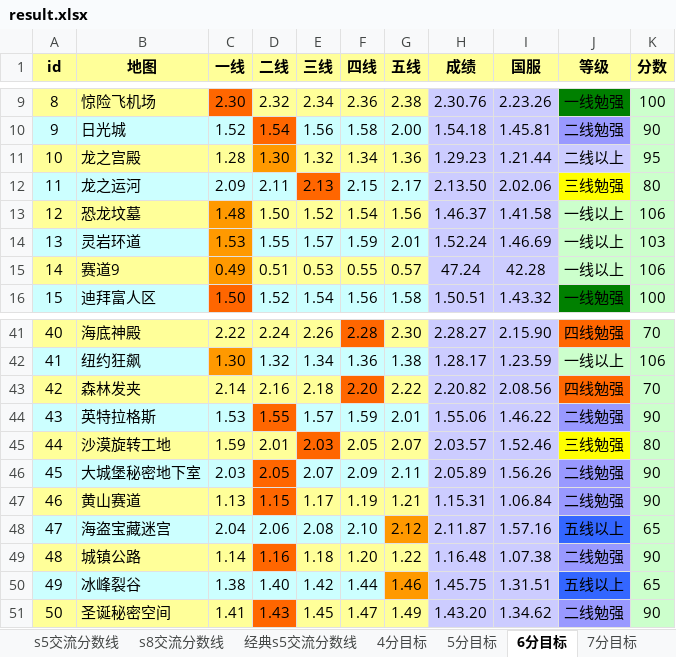
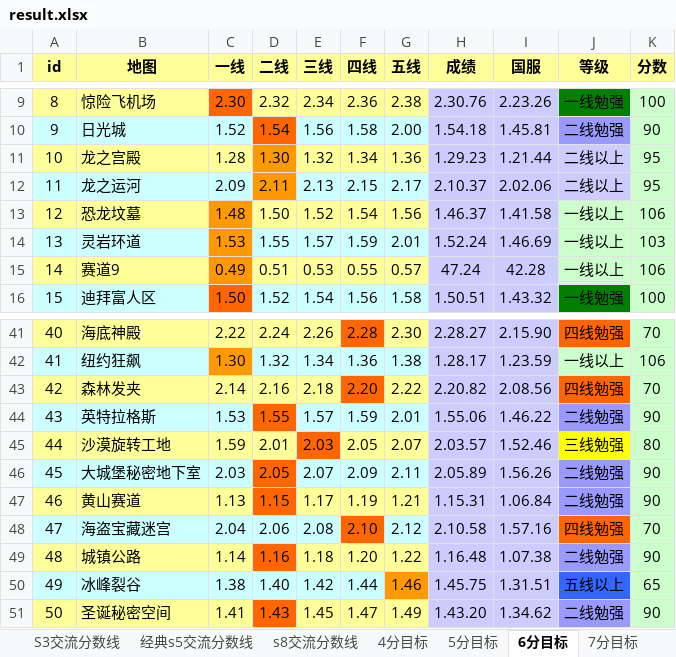
Before and after one commit to Felix-Project/GameRecord, an Excel workbook: game/result.xlsx, sheet 6分目标, drawn as a sheet; only a part is shown, gaps mark what is left out; values as stored, in another font and other column widths than the file's, no borders; the diff names each change by its address in the sheet, - before the commit and + after, or states it on an @@ line.

```diff
--- a/game/result.xlsx (sheet 6分目标)
+++ b/game/result.xlsx (sheet 6分目标)
@@ sheet tab order changed: S3交流分数线 | 经典s5交流分数线 | s8交流分数线 | 4分目标 | 5分目标 | 6分目标 | 7分目标 @@
-D12 fill: #CCFFFF
+D12 fill: #FF9900
-E12 fill: #FF6600
+E12 fill: #CCFFFF
-H12 (成绩): 2.13.50
+H12 (成绩): 2.10.37
-J12 (等级): 三线勉强
+J12 (等级): 二线以上
-J12 fill: #FFFF00
+J12 fill: #CCCCFF
-K12 (分数): 80
+K12 (分数): 95
-F48 fill: #CCFFFF
+F48 fill: #FF6600
-G48 fill: #FF9900
+G48 fill: #CCFFFF
-H48 (成绩): 2.11.87
+H48 (成绩): 2.10.58
-J48 (等级): 五线以上
+J48 (等级): 四线勉强
-J48 fill: #3366FF
+J48 fill: #FF6600
-K48 (分数): 65
+K48 (分数): 70
```
Also changed, not shown: sheet 经典s5交流分数线, sheet s5交流分数线, sheet 4分目标, sheet 5分目标, sheet 7分目标, sheet s8交流分数线, 3 more sheets, 11 other files.
